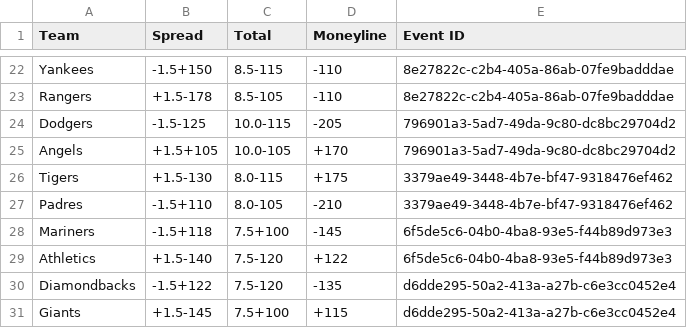
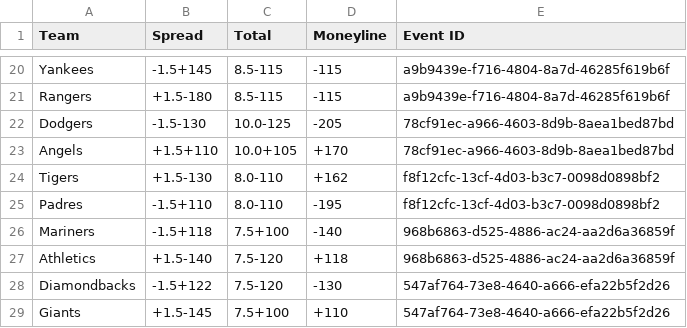
Before and after one commit to daleyren/sportsbook-arb, a CSV file: mlb/data/caesars_mlb.csv, drawn as a sheet; only a part is shown, gaps mark what is left out; addresses are those after the commit; the diff covers the shown part only; the diff names each change by its address in the sheet, - before the commit and + after, or states it on an @@ line.

```diff
--- a/mlb/data/caesars_mlb.csv
+++ b/mlb/data/caesars_mlb.csv
-B20 (Spread): -1.5+150
+B20 (Spread): -1.5+145
-D20:D21 (Moneyline): -110
+D20:D21 (Moneyline): -115
-E20:E21 (Event ID): 8e27822c-c2b4-405a-86ab-07fe9badddae
+E20:E21 (Event ID): a9b9439e-f716-4804-8a7d-46285f619b6f
-B21 (Spread): +1.5-178
+B21 (Spread): +1.5-180
-C21 (Total): 8.5-105
+C21 (Total): 8.5-115
-B22 (Spread): -1.5-125
+B22 (Spread): -1.5-130
-C22 (Total): 10.0-115
+C22 (Total): 10.0-125
-E22:E23 (Event ID): 796901a3-5ad7-49da-9c80-dc8bc29704d2
+E22:E23 (Event ID): 78cf91ec-a966-4603-8d9b-8aea1bed87bd
-B23 (Spread): +1.5+105
+B23 (Spread): +1.5+110
-C23 (Total): 10.0-105
+C23 (Total): 10.0+105
-C24 (Total): 8.0-115
+C24 (Total): 8.0-110
-D24 (Moneyline): +175
+D24 (Moneyline): +162
-E24:E25 (Event ID): 3379ae49-3448-4b7e-bf47-9318476ef462
+E24:E25 (Event ID): f8f12cfc-13cf-4d03-b3c7-0098d0898bf2
-C25 (Total): 8.0-105
+C25 (Total): 8.0-110
-D25 (Moneyline): -210
+D25 (Moneyline): -195
-D26 (Moneyline): -145
+D26 (Moneyline): -140
-E26:E27 (Event ID): 6f5de5c6-04b0-4ba8-93e5-f44b89d973e3
+E26:E27 (Event ID): 968b6863-d525-4886-ac24-aa2d6a36859f
-D27 (Moneyline): +122
+D27 (Moneyline): +118
-D28 (Moneyline): -135
+D28 (Moneyline): -130
-E28:E29 (Event ID): d6dde295-50a2-413a-a27b-c6e3cc0452e4
+E28:E29 (Event ID): 547af764-73e8-4640-a666-efa22b5f2d26
-D29 (Moneyline): +115
+D29 (Moneyline): +110
```
Also changed, not shown: 2 removed rows and 72 edited cells elsewhere in this file, mlb/data/bet_mgm_mlb.csv, mlb/data/draft_kings_mlb.csv, 4 other files.
